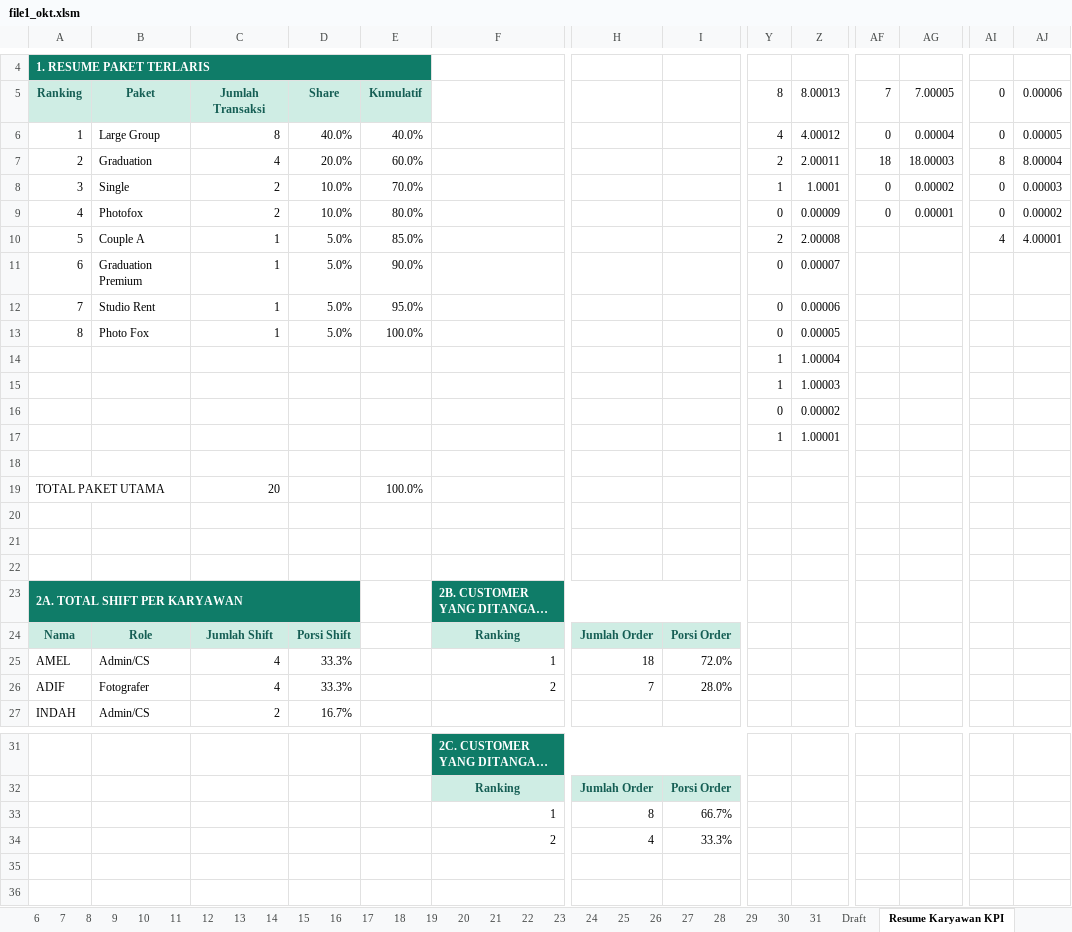
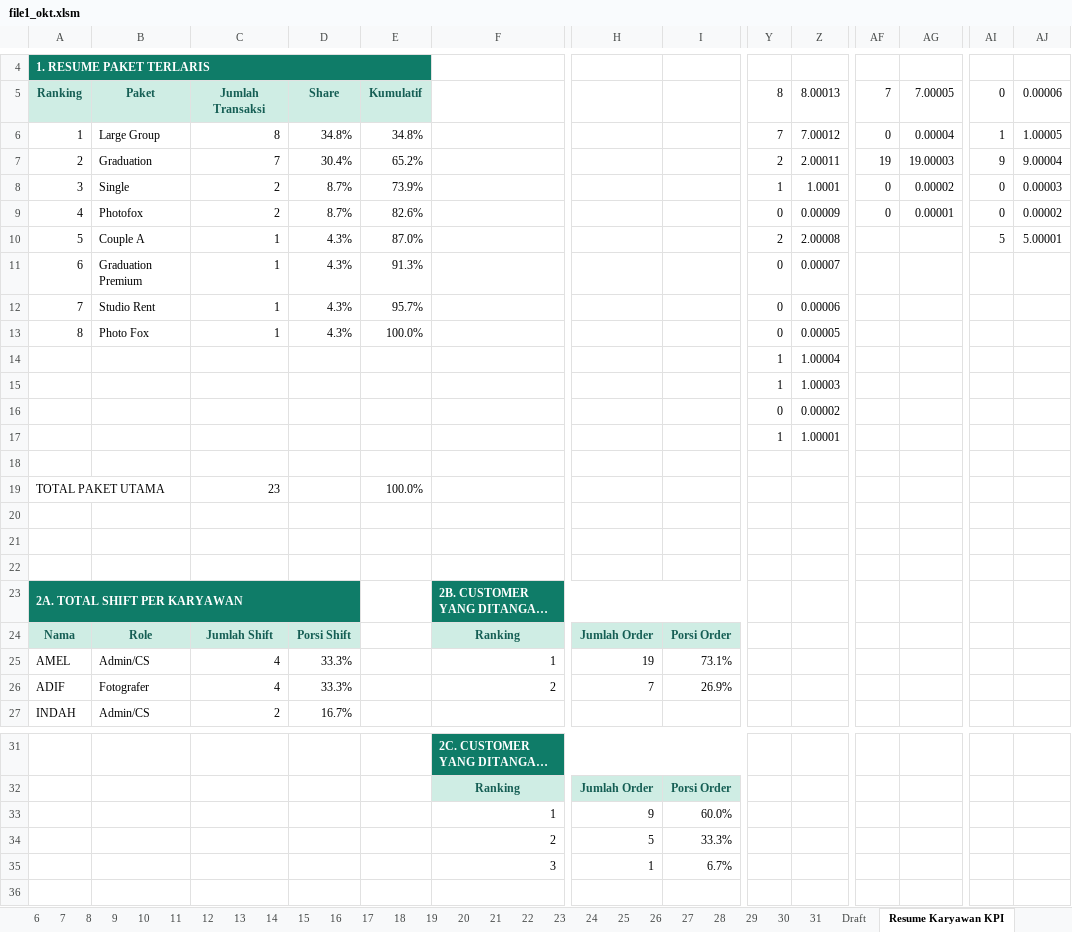
Before and after one commit to whynunuu/FoxeStudio, an Excel workbook: file1_okt.xlsm, sheet Resume Karyawan KPI, drawn as a sheet; only a part is shown, gaps mark what is left out; long unchanged cells end in …; values as stored, in another font and other column widths than the file's, no borders; charts and pictures and conditional formats not drawn; rows hold the shown columns only; the diff names each change by its address in the sheet, - before the commit and + after, or states it on an @@ line.

```diff
--- a/file1_okt.xlsm (sheet Resume Karyawan KPI)
+++ b/file1_okt.xlsm (sheet Resume Karyawan KPI)
-D6: 40.0%
+D6: 34.8%
-E6: 40.0%
+E6: 34.8%
-Y6: 4
+Y6: 7
-Z6: 4.00012
+Z6: 7.00012
-AI6: 0
+AI6: 1
-AJ6: 0.00005
+AJ6: 1.00005
-C7: 4
+C7: 7
-D7: 20.0%
+D7: 30.4%
-E7: 60.0%
+E7: 65.2%
-AF7: 18
+AF7: 19
-AG7: 18.00003
+AG7: 19.00003
-AI7: 8
+AI7: 9
-AJ7: 8.00004
+AJ7: 9.00004
-D8:D9: 10.0%
+D8:D9: 8.7%
-E8: 70.0%
+E8: 73.9%
-E9: 80.0%
+E9: 82.6%
-D10:D13: 5.0%
+D10:D13: 4.3%
-E10: 85.0%
+E10: 87.0%
-AI10: 4
+AI10: 5
-AJ10: 4.00001
+AJ10: 5.00001
-E11: 90.0%
+E11: 91.3%
-E12: 95.0%
+E12: 95.7%
-C19: 20
+C19: 23
-H25: 18
+H25: 19
-I25: 72.0%
+I25: 73.1%
-I26: 28.0%
+I26: 26.9%
-H33: 8
+H33: 9
-I33: 66.7%
+I33: 60.0%
-H34: 4
+H34: 5
-row 35: (empty)
+row 35:  |  |  |  |  | 3 | 1 | 6.7%
```
Also changed, not shown: sheet 3, sheet 31, charts or pictures, file2.xlsx, file2_okt.xlsx, 5 other files.
